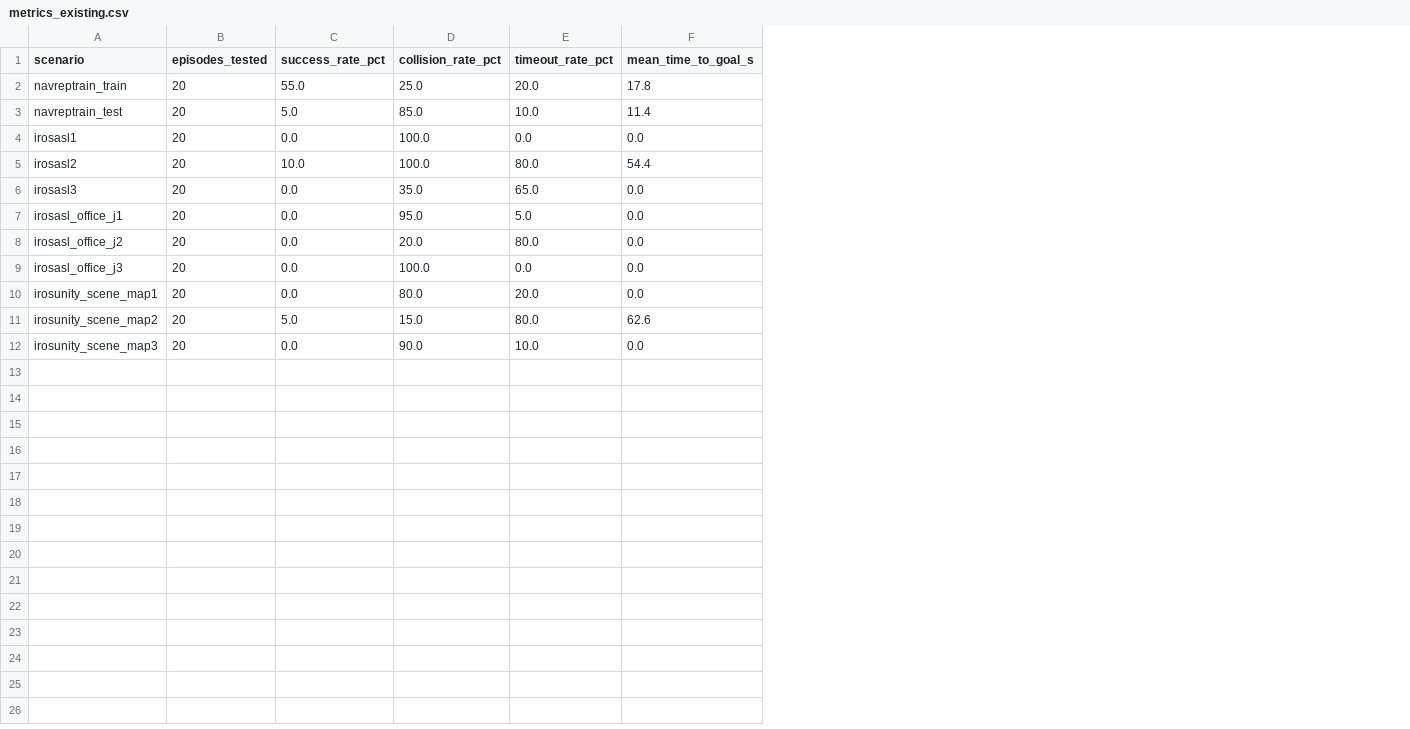
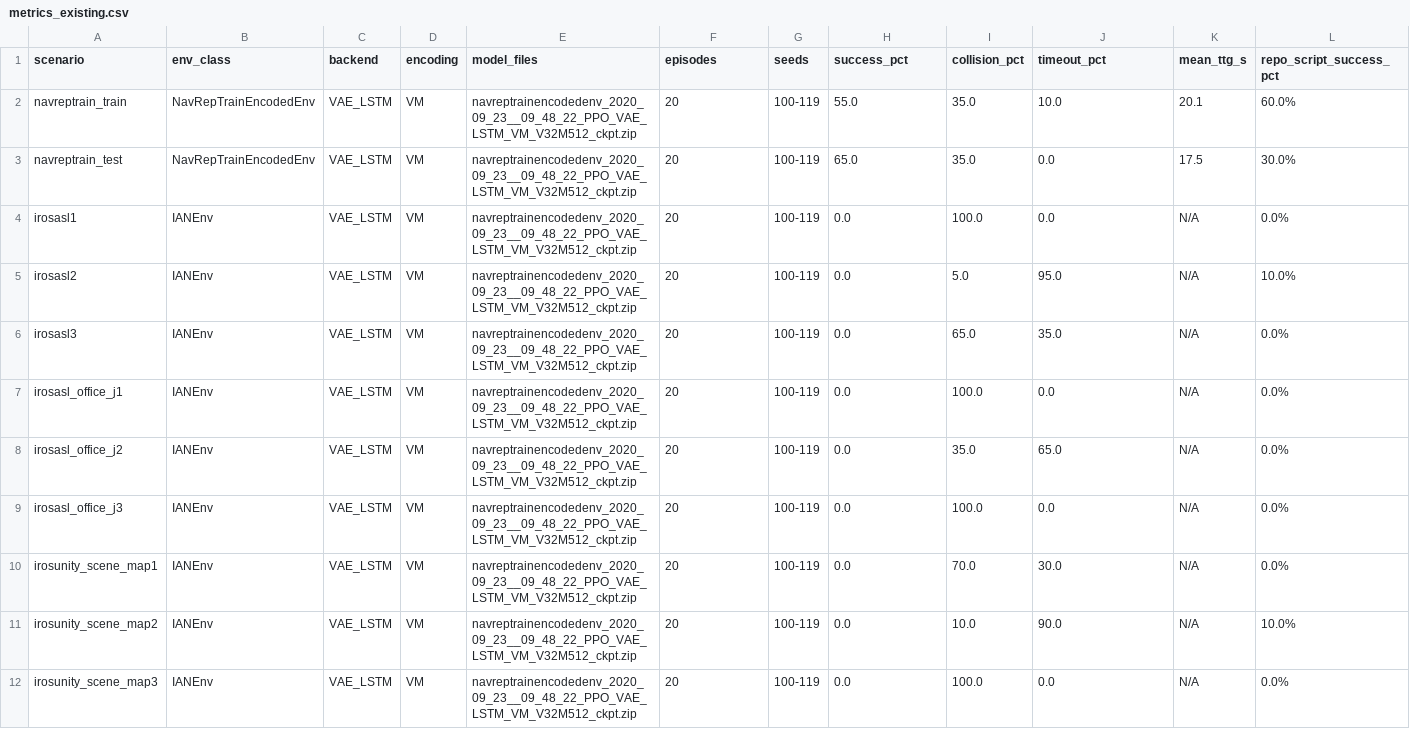
Before and after one commit to Sravanthi2727/AI_Robotics, a CSV file: submission/task2_videos/metrics_existing.csv, drawn as a sheet; removed rows and columns are numbered as before the commit, all else as after; the diff names each change by its address in the sheet, - before the commit and + after, or states it on an @@ line.

Commit message:
Tasks 1 & 2 Remediation: Fix IANEnv rendering, upgrade to VAE_LSTM VM policy, record 22 verified videos, update metrics, clean README_TASK1 and setup_env.sh

```diff
--- a/submission/task2_videos/metrics_existing.csv
+++ b/submission/task2_videos/metrics_existing.csv
+column B (env_class), rows 2-12: NavRepTrainEncodedEnv | NavRepTrainEncodedEnv | IANEnv | IANEnv | IANEnv | IANEnv | IANEnv | IANEnv | IANEnv | IANEnv | IANEnv
+column C (backend), rows 2-12: all VAE_LSTM
+column D (encoding), rows 2-12: all VM
+column E (model_files), rows 2-12: all navreptrainencodedenv_2020_09_23__09_48_22_PPO_VAE_LSTM_VM_V32M512_ckpt.zip
+column G (seeds), rows 2-12: all 100-119
-column D (collision_rate_pct), rows 2-12: 25.0 | 85.0 | 100.0 | 100.0 | 35.0 | 95.0 | 20.0 | 100.0 | 80.0 | 15.0 | 90.0
-column E (timeout_rate_pct), rows 2-12: 20.0 | 10.0 | 0.0 | 80.0 | 65.0 | 5.0 | 80.0 | 0.0 | 20.0 | 80.0 | 10.0
+column I (collision_pct), rows 2-12: 35.0 | 35.0 | 100.0 | 5.0 | 65.0 | 100.0 | 35.0 | 100.0 | 70.0 | 10.0 | 100.0
+column K (mean_ttg_s), rows 2-12: 20.1 | 17.5 | N/A | N/A | N/A | N/A | N/A | N/A | N/A | N/A | N/A
+column L (repo_script_success_pct), rows 2-12: 60.0% | 30.0% | 0.0% | 10.0% | 0.0% | 0.0% | 0.0% | 0.0% | 0.0% | 10.0% | 0.0%
-F1: episodes_tested
+F1: episodes
-H1: success_rate_pct
+H1: success_pct
-J1: mean_time_to_goal_s
+J1: timeout_pct
-J2 (timeout_pct): 17.8
+J2 (timeout_pct): 10.0
-H3 (success_pct): 5.0
+H3 (success_pct): 65.0
-J3 (timeout_pct): 11.4
+J3 (timeout_pct): 0.0
-H5 (success_pct): 10.0
+H5 (success_pct): 0.0
-J5 (timeout_pct): 54.4
+J5 (timeout_pct): 95.0
-J6 (timeout_pct): 0.0
+J6 (timeout_pct): 35.0
-J8 (timeout_pct): 0.0
+J8 (timeout_pct): 65.0
-J10 (timeout_pct): 0.0
+J10 (timeout_pct): 30.0
-H11 (success_pct): 5.0
+H11 (success_pct): 0.0
-J11 (timeout_pct): 62.6
+J11 (timeout_pct): 90.0
```
Also changed, not shown: 44 other files.
